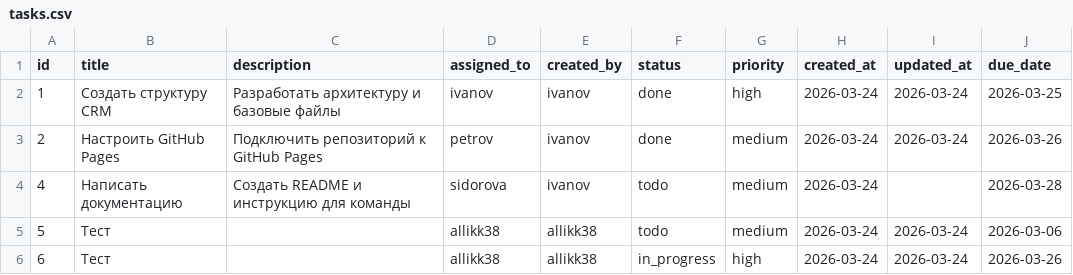
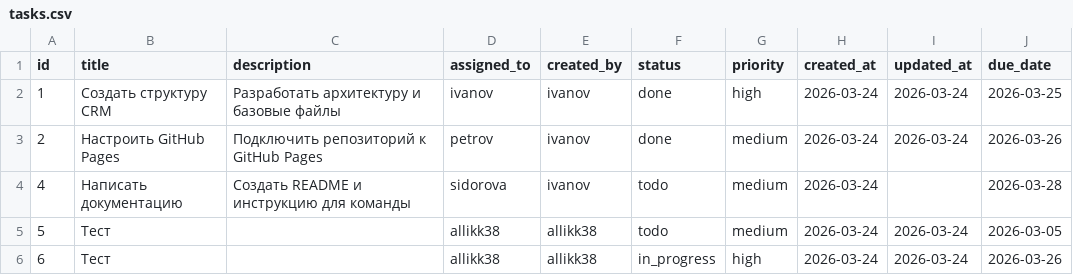
Before and after one commit to Allikk38/crm-for-team, a CSV file: data/tasks.csv, drawn as a sheet.

Commit message:
Update task due date by allikk38

```diff
--- a/data/tasks.csv
+++ b/data/tasks.csv
@@ -4,3 +4,3 @@ id,title,description,assigned_to,created_by,status,priority,created_at,updated_a
 4,Написать документацию,Создать README и инструкцию для команды,sidorova,ivanov,todo,medium,2026-03-24,,2026-03-28
-5,Тест,,allikk38,allikk38,todo,medium,2026-03-24,2026-03-24,2026-03-06
+5,Тест,,allikk38,allikk38,todo,medium,2026-03-24,2026-03-24,2026-03-05
 6,Тест,,allikk38,allikk38,in_progress,high,2026-03-24,2026-03-24,2026-03-26
```
